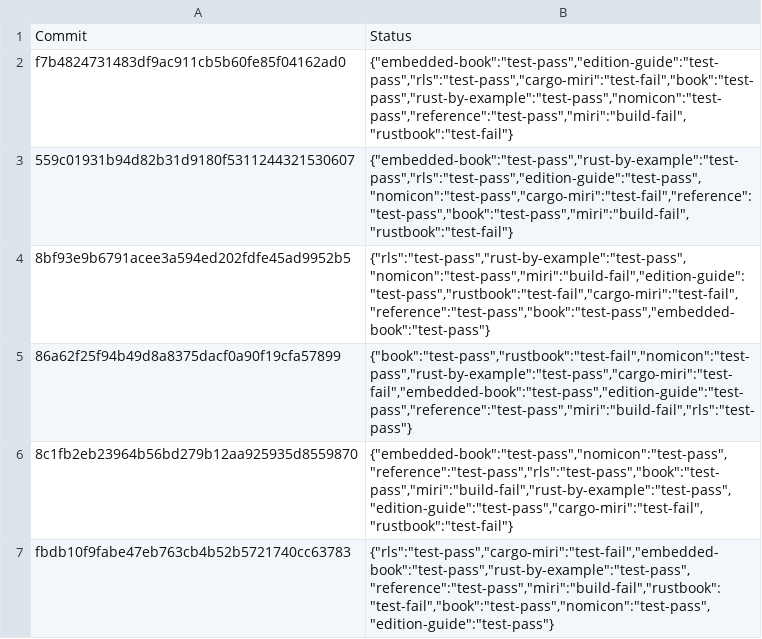
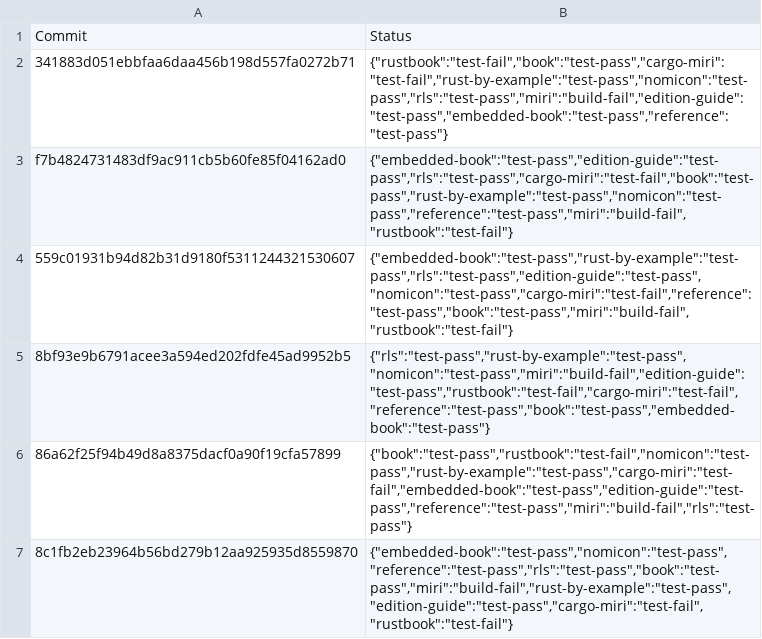
Before and after one commit to rust-lang-nursery/rust-toolstate, a TSV file: history/windows.tsv, drawn as a sheet; only a part is shown; the shorter side is filled out with more unchanged rows.

Commit message:
(windows CI update)

```diff
--- a/history/windows.tsv
+++ b/history/windows.tsv
@@ -1,2 +1,3 @@
 Commit	Status
+341883d051ebbfaa6daa456b198d557fa0272b71	{"rustbook":"test-fail","book":"test-pass","cargo-miri":"test-fail","rust-by-example":"test-pass","nomicon":"test-pass","rls":"test-pass","miri":"build-fail","edition-guide":"test-pass","embedded-book":"test-pass","reference":"test-pass"}
 f7b4824731483df9ac911cb5b60fe85f04162ad0	{"embedded-book":"test-pass","edition-guide":"test-pass","rls":"test-pass","cargo-miri":"test-fail","book":"test-pass","rust-by-example":"test-pass","nomicon":"test-pass","reference":"test-pass","miri":"build-fail","rustbook":"test-fail"}
```
